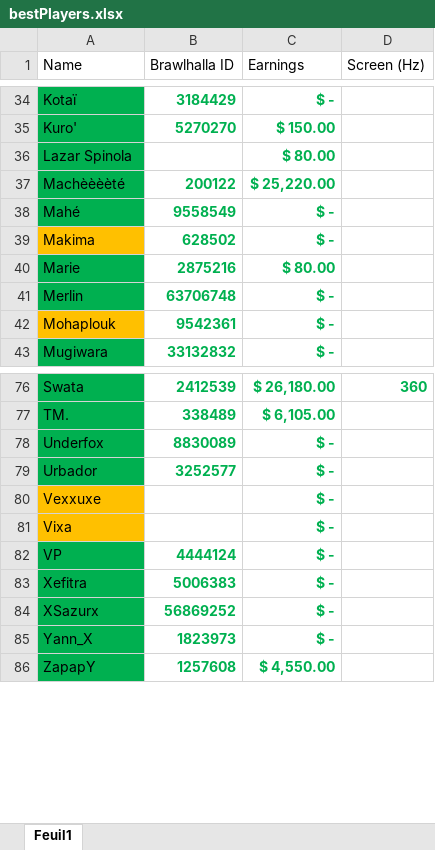
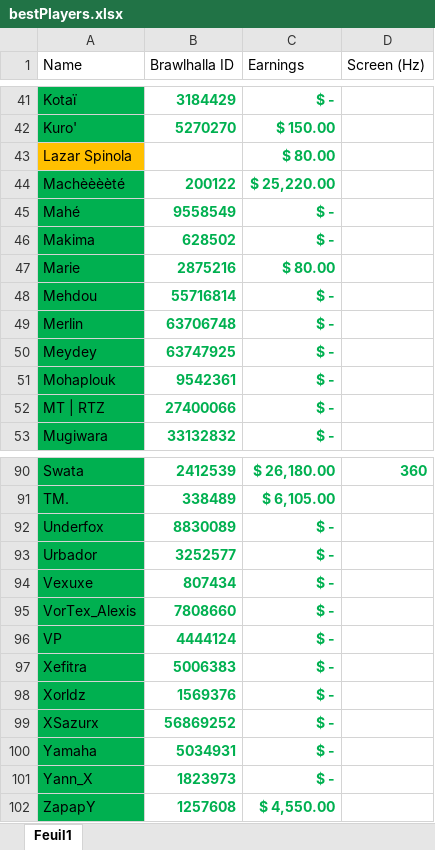
Before and after one commit to alexisradice/BrawlRanksBackend, an Excel workbook: bestPlayers.xlsx, sheet Feuil1, drawn as a sheet; only a part is shown, gaps mark what is left out; values as stored, in another font and other column widths than the file's, no borders; table styles not drawn; removed rows and columns are numbered as before the commit, all else as after; the diff covers the shown part only; the diff names each change by its address in the sheet, - before the commit and + after, or states it on an @@ line.

```diff
--- a/bestPlayers.xlsx (sheet Feuil1)
+++ b/bestPlayers.xlsx (sheet Feuil1)
-A43 fill: #00B050
+A43 fill: #FFC000
-A46 fill: #FFC000
+A46 fill: #00B050
+row 48: Mehdou | 55716814 | $ -
+row 50: Meydey | 63747925 | $ -
-A51 fill: #FFC000
+A51 fill: #00B050
+row 52: MT | RTZ | 27400066 | $ -
-A94 (Name): Vexxuxe
+A94 (Name): Vexuxe
-A94 fill: #FFC000
+A94 fill: #00B050
-B94 (Brawlhalla ID): (empty)
+B94 (Brawlhalla ID): 807434
-row 81: Vixa |  | $ -
+row 95: VorTex_Alexis | 7808660 | $ -
+row 98: Xorldz | 1569376 | $ -
+row 100: Yamaha | 5034931 | $ -
```
Also changed, not shown: 11 added rows, 7 edited cells and cell formats elsewhere in this sheet, 1 other file.
